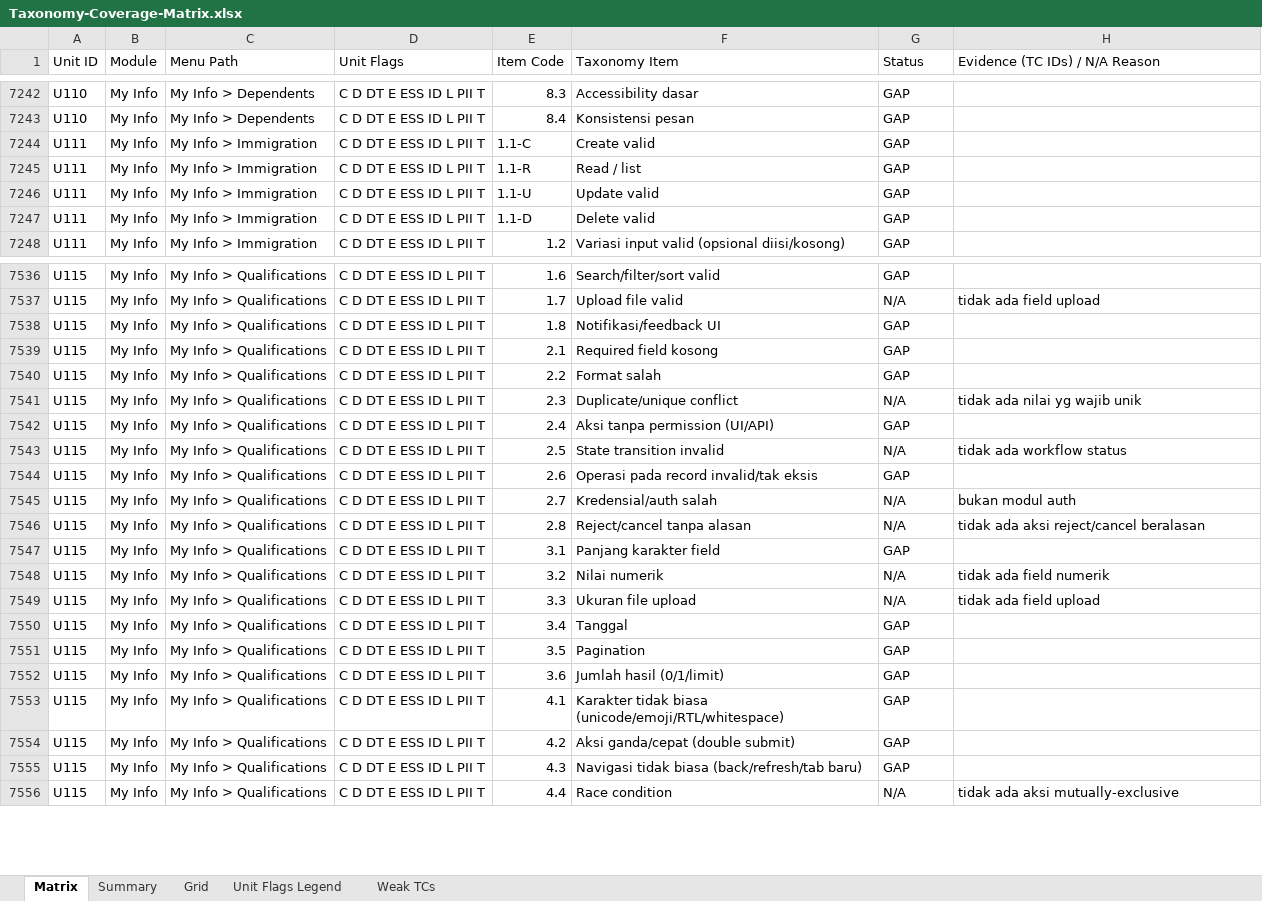
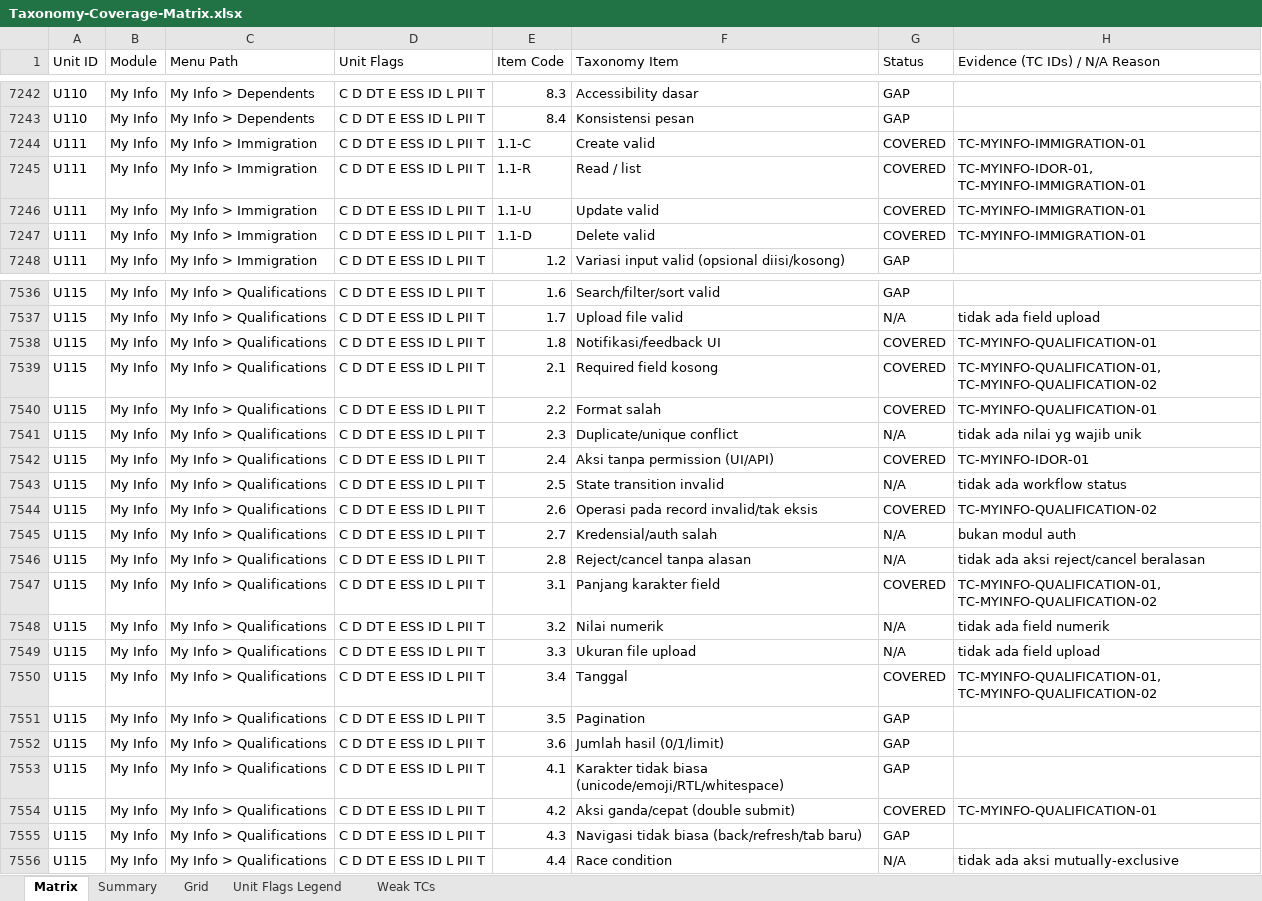
Before and after one commit to arsalwildan15/qa-portofolio, an Excel workbook: docs/Taxonomy-Coverage-Matrix.xlsx, sheet Matrix, drawn as a sheet; only a part is shown, gaps mark what is left out; values as stored, in another font and other column widths than the file's, no cell formats; the diff covers the shown part only; the diff names each change by its address in the sheet, - before the commit and + after, or states it on an @@ line.

```diff
--- a/docs/Taxonomy-Coverage-Matrix.xlsx (sheet Matrix)
+++ b/docs/Taxonomy-Coverage-Matrix.xlsx (sheet Matrix)
-G7244:G7247 (Status): GAP
+G7244:G7247 (Status): COVERED
-H7244 (Evidence (TC IDs) / N/A Reason): (empty)
+H7244 (Evidence (TC IDs) / N/A Reason): TC-MYINFO-IMMIGRATION-01
-H7245 (Evidence (TC IDs) / N/A Reason): (empty)
+H7245 (Evidence (TC IDs) / N/A Reason): TC-MYINFO-IDOR-01, TC-MYINFO-IMMIGRATION-01
-H7246:H7247 (Evidence (TC IDs) / N/A Reason): (empty)
+H7246:H7247 (Evidence (TC IDs) / N/A Reason): TC-MYINFO-IMMIGRATION-01
-G7538:G7540 (Status): GAP
+G7538:G7540 (Status): COVERED
-H7538 (Evidence (TC IDs) / N/A Reason): (empty)
+H7538 (Evidence (TC IDs) / N/A Reason): TC-MYINFO-QUALIFICATION-01
-H7539 (Evidence (TC IDs) / N/A Reason): (empty)
+H7539 (Evidence (TC IDs) / N/A Reason): TC-MYINFO-QUALIFICATION-01, TC-MYINFO-QUALIFICATION-02
-H7540 (Evidence (TC IDs) / N/A Reason): (empty)
+H7540 (Evidence (TC IDs) / N/A Reason): TC-MYINFO-QUALIFICATION-01
-G7542 (Status): GAP
+G7542 (Status): COVERED
-H7542 (Evidence (TC IDs) / N/A Reason): (empty)
+H7542 (Evidence (TC IDs) / N/A Reason): TC-MYINFO-IDOR-01
-G7544 (Status): GAP
+G7544 (Status): COVERED
-H7544 (Evidence (TC IDs) / N/A Reason): (empty)
+H7544 (Evidence (TC IDs) / N/A Reason): TC-MYINFO-QUALIFICATION-02
-G7547 (Status): GAP
+G7547 (Status): COVERED
-H7547 (Evidence (TC IDs) / N/A Reason): (empty)
+H7547 (Evidence (TC IDs) / N/A Reason): TC-MYINFO-QUALIFICATION-01, TC-MYINFO-QUALIFICATION-02
-G7550 (Status): GAP
+G7550 (Status): COVERED
-H7550 (Evidence (TC IDs) / N/A Reason): (empty)
+H7550 (Evidence (TC IDs) / N/A Reason): TC-MYINFO-QUALIFICATION-01, TC-MYINFO-QUALIFICATION-02
-G7554 (Status): GAP
+G7554 (Status): COVERED
-H7554 (Evidence (TC IDs) / N/A Reason): (empty)
+H7554 (Evidence (TC IDs) / N/A Reason): TC-MYINFO-QUALIFICATION-01
```
Also changed, not shown: 130 edited cells elsewhere in this sheet, sheet Grid, cell formats, docs/Bug-List.xlsx, 10 other files.
